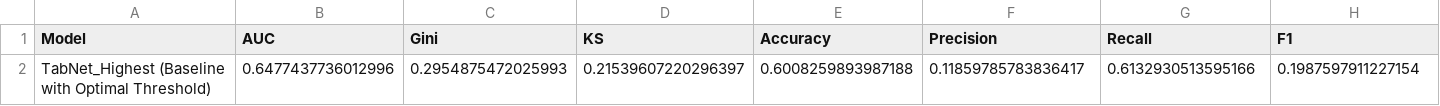
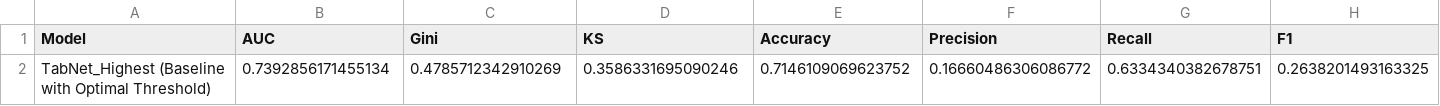
Before and after one commit to chienlax/CreditRiskProject, a CSV file: notebooks/tabnet_outputs/tabnet_highest_baseline_results_optimal.csv, drawn as a sheet; only a part is shown; removed rows and columns are numbered as before the commit, all else as after; rows hold the shown columns only; the diff names each change by its address in the sheet, - before the commit and + after, or states it on an @@ line.

```diff
--- a/notebooks/tabnet_outputs/tabnet_highest_baseline_results_optimal.csv
+++ b/notebooks/tabnet_outputs/tabnet_highest_baseline_results_optimal.csv
-row 2: TabNet_Highest (Baseline with Optimal Threshold) | 0.6477437736012996 | 0.2954875472025993 | 0.21539607220296397 | 0.6008259893987188 | 0.11859785783836417 | 0.6132930513595166 | 0.1987597911227154
+row 2: TabNet_Highest (Baseline with Optimal Threshold) | 0.7392856171455134 | 0.4785712342910269 | 0.3586331695090246 | 0.7146109069623752 | 0.16660486306086772 | 0.6334340382678751 | 0.2638201493163325
```
Also changed, not shown: notebooks/tabnet_outputs/tabnet_highest_baseline_results.csv, notebooks/tabnet_outputs/tabnet_pro_baseline_results.csv, 46 other files.
